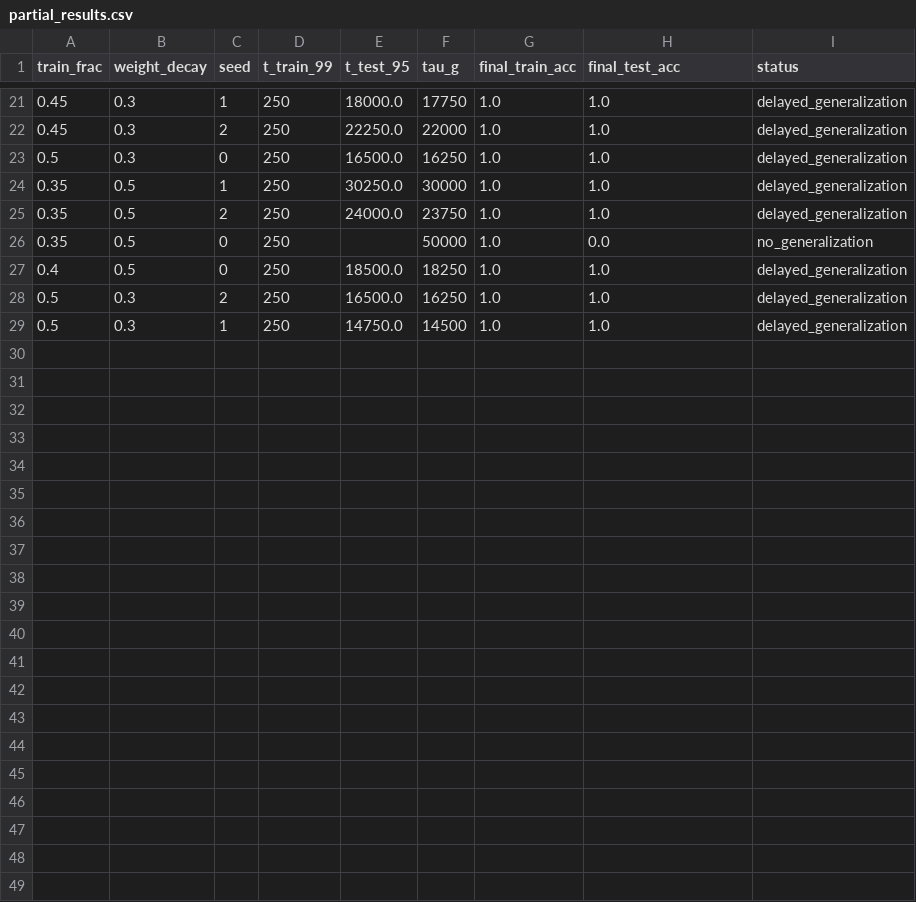
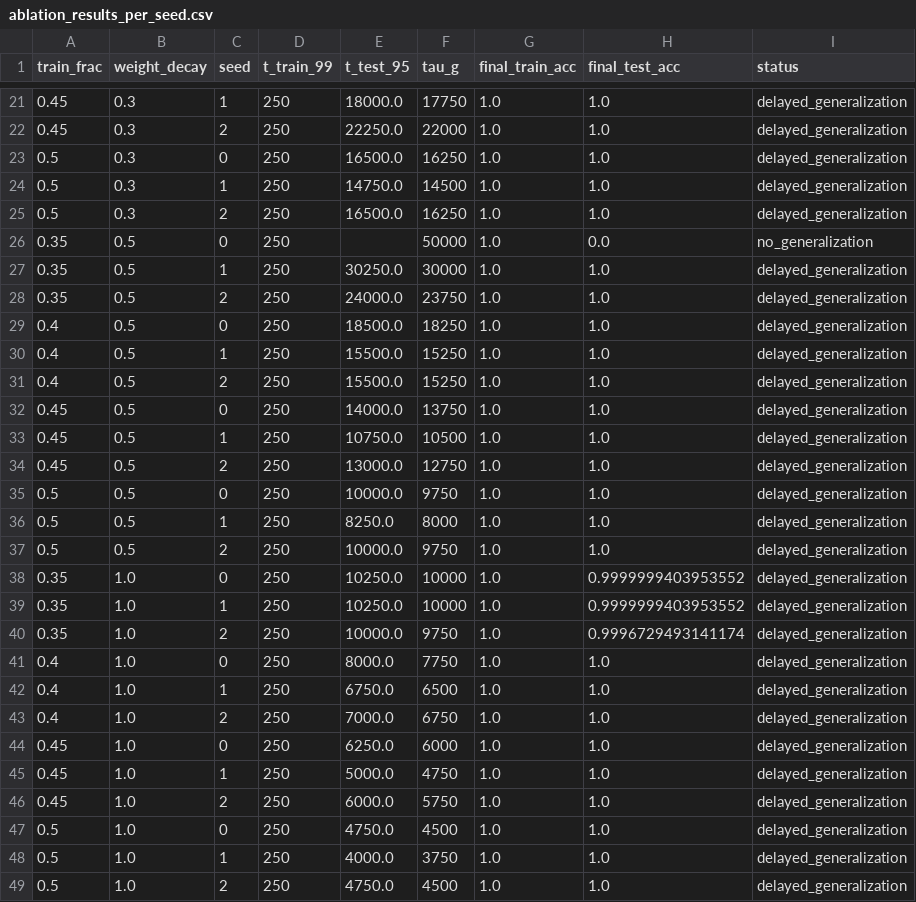
Before and after one commit to fjavid/psi, a CSV file: outputs/ablation/ablation_results_per_seed.csv (was outputs/ablation/partial_results.csv), drawn as a sheet; only a part is shown, gaps mark what is left out.

Commit message:
full ablation

```diff
--- a/outputs/ablation/partial_results.csv
+++ b/outputs/ablation/ablation_results_per_seed.csv
@@ -23,7 +23,27 @@ train_frac,weight_decay,seed,t_train_99,t_test_95,tau_g,final_train_acc,final_te
 0.5,0.3,0,250,16500.0,16250,1.0,1.0,delayed_generalization
+0.5,0.3,1,250,14750.0,14500,1.0,1.0,delayed_generalization
+0.5,0.3,2,250,16500.0,16250,1.0,1.0,delayed_generalization
+0.35,0.5,0,250,,50000,1.0,0.0,no_generalization
 0.35,0.5,1,250,30250.0,30000,1.0,1.0,delayed_generalization
 0.35,0.5,2,250,24000.0,23750,1.0,1.0,delayed_generalization
-0.35,0.5,0,250,,50000,1.0,0.0,no_generalization
 0.4,0.5,0,250,18500.0,18250,1.0,1.0,delayed_generalization
-0.5,0.3,2,250,16500.0,16250,1.0,1.0,delayed_generalization
-0.5,0.3,1,250,14750.0,14500,1.0,1.0,delayed_generalization
+0.4,0.5,1,250,15500.0,15250,1.0,1.0,delayed_generalization
+0.4,0.5,2,250,15500.0,15250,1.0,1.0,delayed_generalization
+0.45,0.5,0,250,14000.0,13750,1.0,1.0,delayed_generalization
+0.45,0.5,1,250,10750.0,10500,1.0,1.0,delayed_generalization
+0.45,0.5,2,250,13000.0,12750,1.0,1.0,delayed_generalization
+0.5,0.5,0,250,10000.0,9750,1.0,1.0,delayed_generalization
+0.5,0.5,1,250,8250.0,8000,1.0,1.0,delayed_generalization
+0.5,0.5,2,250,10000.0,9750,1.0,1.0,delayed_generalization
+0.35,1.0,0,250,10250.0,10000,1.0,0.9999999403953552,delayed_generalization
+0.35,1.0,1,250,10250.0,10000,1.0,0.9999999403953552,delayed_generalization
+0.35,1.0,2,250,10000.0,9750,1.0,0.9996729493141174,delayed_generalization
+0.4,1.0,0,250,8000.0,7750,1.0,1.0,delayed_generalization
+0.4,1.0,1,250,6750.0,6500,1.0,1.0,delayed_generalization
+0.4,1.0,2,250,7000.0,6750,1.0,1.0,delayed_generalization
+0.45,1.0,0,250,6250.0,6000,1.0,1.0,delayed_generalization
+0.45,1.0,1,250,5000.0,4750,1.0,1.0,delayed_generalization
+0.45,1.0,2,250,6000.0,5750,1.0,1.0,delayed_generalization
+0.5,1.0,0,250,4750.0,4500,1.0,1.0,delayed_generalization
+0.5,1.0,1,250,4000.0,3750,1.0,1.0,delayed_generalization
+0.5,1.0,2,250,4750.0,4500,1.0,1.0,delayed_generalization
```
Also changed, not shown: 5 other files.
